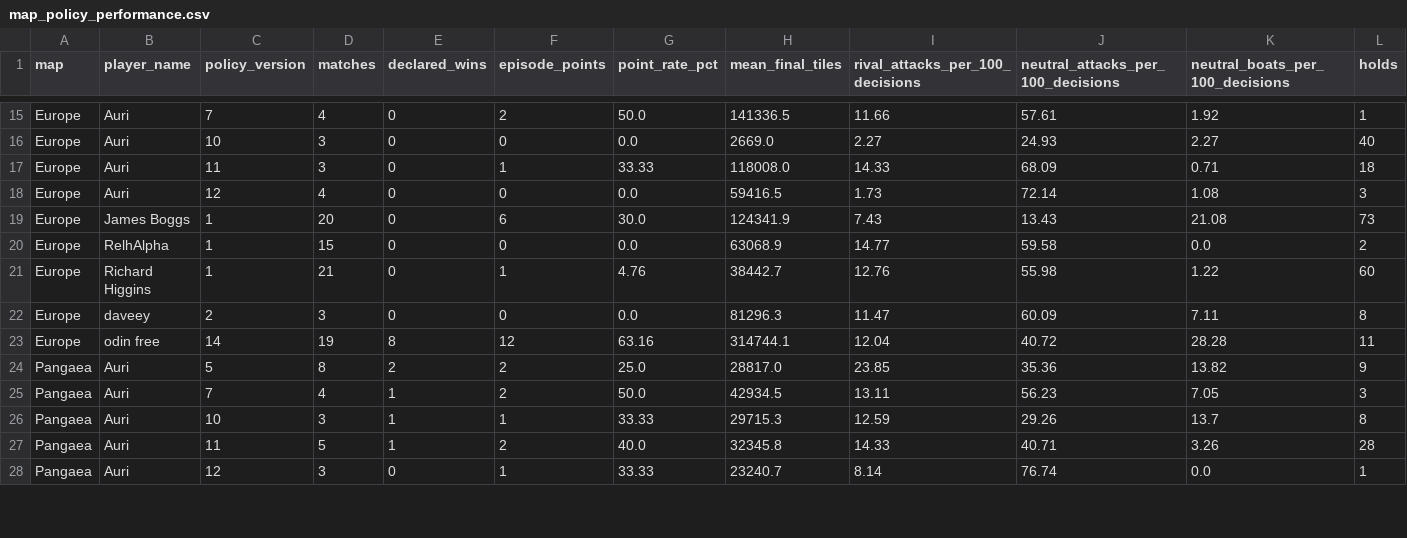
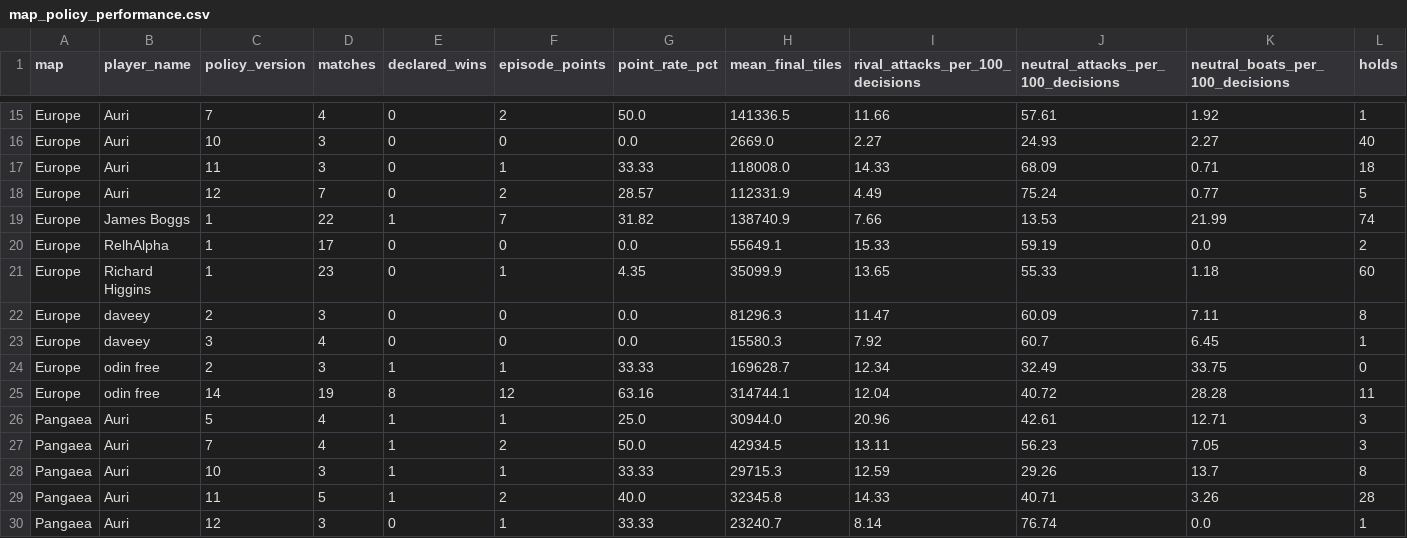
Before and after one commit to welttowelt/proxywar-coworld-starter, a CSV file: data/analysis/map_policy_performance.csv, drawn as a sheet; only a part is shown, gaps mark what is left out; the diff covers the shown part only.

```diff
--- a/data/analysis/map_policy_performance.csv
+++ b/data/analysis/map_policy_performance.csv
@@ -17,9 +17,11 @@ Europe,Auri,10,3,0,0,0.0,2669.0,2.27,24.93,2.27,40
 Europe,Auri,11,3,0,1,33.33,118008.0,14.33,68.09,0.71,18
-Europe,Auri,12,4,0,0,0.0,59416.5,1.73,72.14,1.08,3
-Europe,James Boggs,1,20,0,6,30.0,124341.9,7.43,13.43,21.08,73
-Europe,RelhAlpha,1,15,0,0,0.0,63068.9,14.77,59.58,0.0,2
-Europe,Richard Higgins,1,21,0,1,4.76,38442.7,12.76,55.98,1.22,60
+Europe,Auri,12,7,0,2,28.57,112331.9,4.49,75.24,0.77,5
+Europe,James Boggs,1,22,1,7,31.82,138740.9,7.66,13.53,21.99,74
+Europe,RelhAlpha,1,17,0,0,0.0,55649.1,15.33,59.19,0.0,2
+Europe,Richard Higgins,1,23,0,1,4.35,35099.9,13.65,55.33,1.18,60
 Europe,daveey,2,3,0,0,0.0,81296.3,11.47,60.09,7.11,8
+Europe,daveey,3,4,0,0,0.0,15580.3,7.92,60.7,6.45,1
+Europe,odin free,2,3,1,1,33.33,169628.7,12.34,32.49,33.75,0
 Europe,odin free,14,19,8,12,63.16,314744.1,12.04,40.72,28.28,11
-Pangaea,Auri,5,8,2,2,25.0,28817.0,23.85,35.36,13.82,9
+Pangaea,Auri,5,4,1,1,25.0,30944.0,20.96,42.61,12.71,3
 Pangaea,Auri,7,4,1,2,50.0,42934.5,13.11,56.23,7.05,3
```
Also changed, not shown: 21 edited cells elsewhere in this file, data/analysis/ffa_phase_profile.csv, data/analysis/policy_round_performance.csv, 40 other files.
